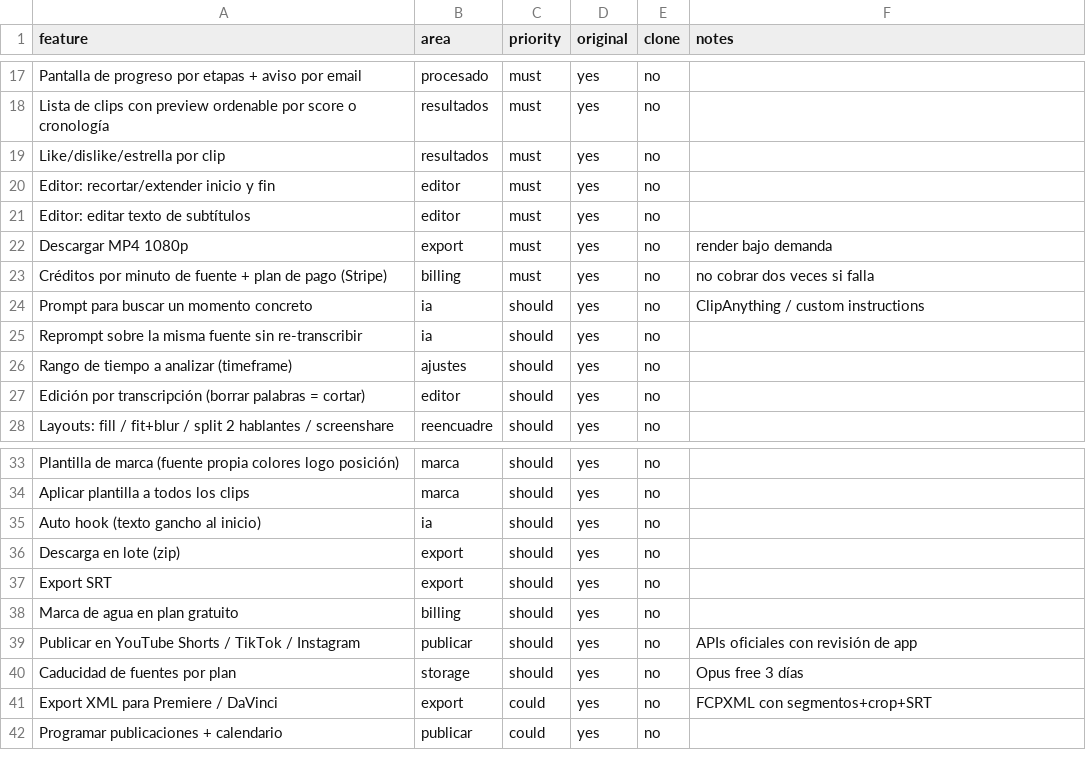
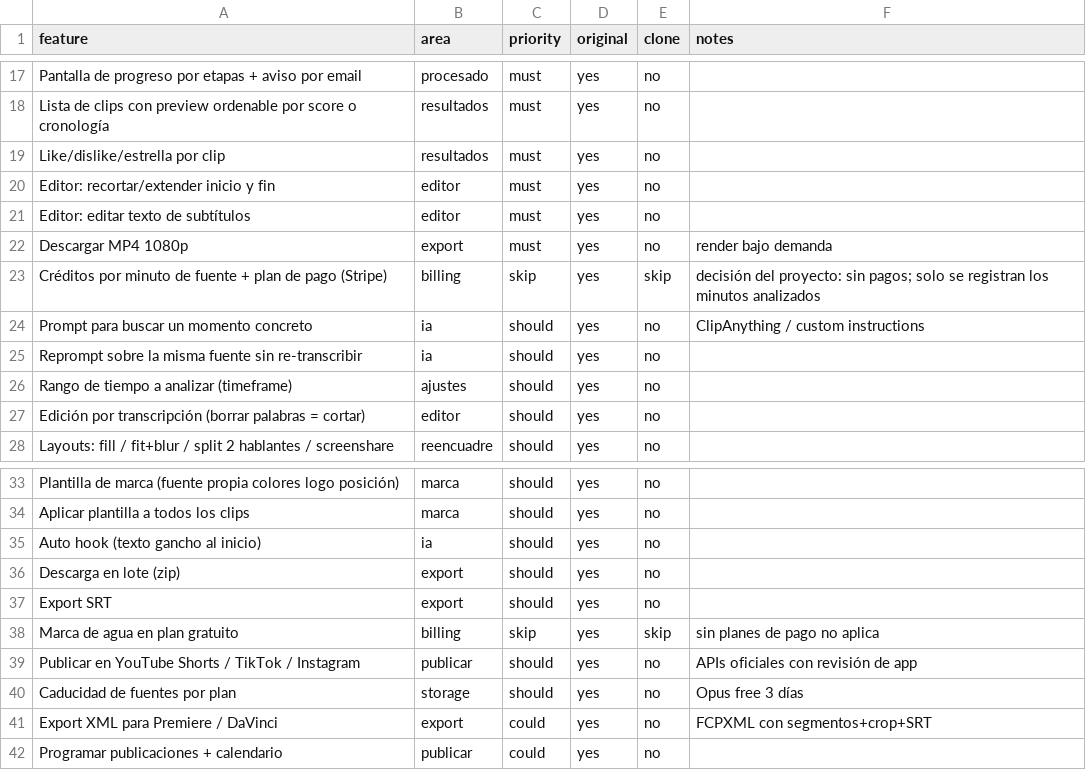
Before and after one commit to MiloMurfy77/replica-skill, a CSV file: replica/features.csv, drawn as a sheet; only a part is shown, gaps mark what is left out.

```diff
--- a/replica/features.csv
+++ b/replica/features.csv
@@ -22,3 +22,3 @@ Editor: editar texto de subtítulos,editor,must,yes,no,
 Descargar MP4 1080p,export,must,yes,no,render bajo demanda
-Créditos por minuto de fuente + plan de pago (Stripe),billing,must,yes,no,no cobrar dos veces si falla
+Créditos por minuto de fuente + plan de pago (Stripe),billing,skip,yes,skip,decisión del proyecto: sin pagos; solo se registran los minutos analizados
 Prompt para buscar un momento concreto,ia,should,yes,no,ClipAnything / custom instructions
@@ -37,3 +37,3 @@ Descarga en lote (zip),export,should,yes,no,
 Export SRT,export,should,yes,no,
-Marca de agua en plan gratuito,billing,should,yes,no,
+Marca de agua en plan gratuito,billing,skip,yes,skip,sin planes de pago no aplica
 Publicar en YouTube Shorts / TikTok / Instagram,publicar,should,yes,no,APIs oficiales con revisión de app
```
Also changed, not shown: 11 other files.
